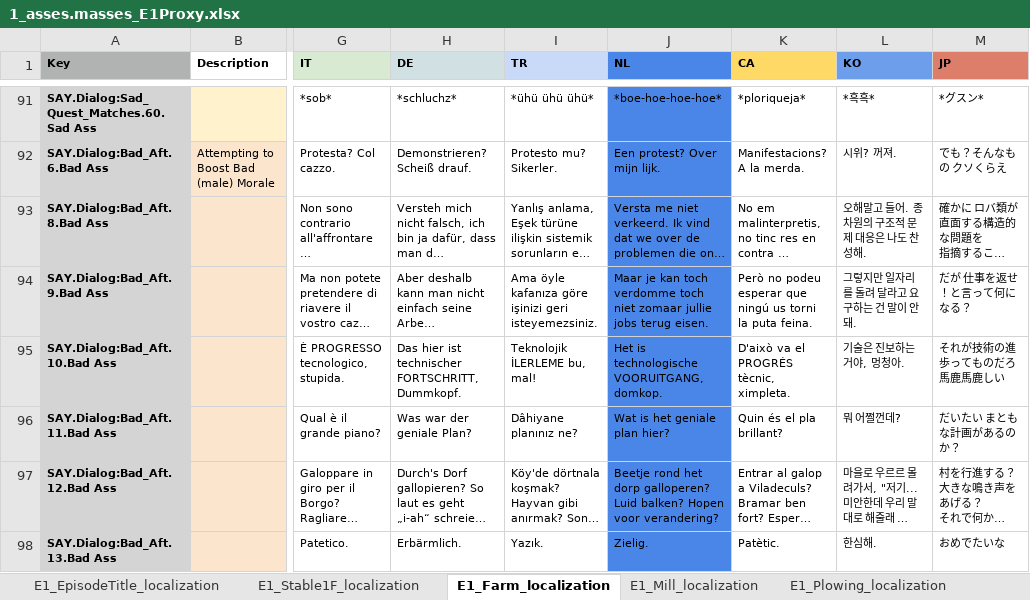
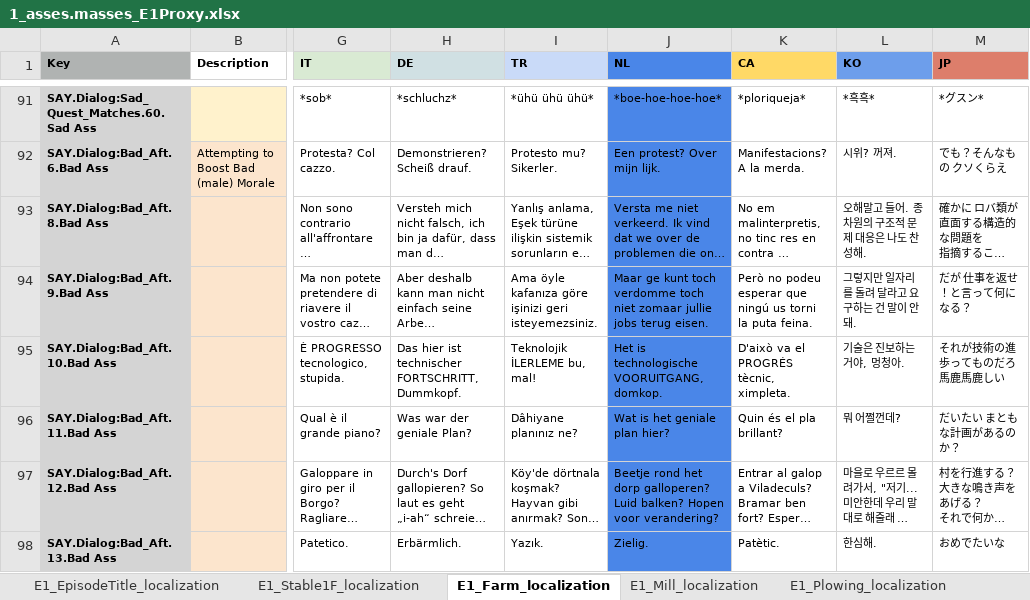
Before and after one commit to TomVDH/AM_FL_TRANS, an Excel workbook: excels/1_asses.masses_E1Proxy.xlsx, sheet E1_Farm_localization, drawn as a sheet; only a part is shown, gaps mark what is left out; long unchanged cells end in …; values as stored, in another font and other column widths than the file's, no borders; the diff names each change by its address in the sheet, - before the commit and + after, or states it on an @@ line.

```diff
--- a/excels/1_asses.masses_E1Proxy.xlsx (sheet E1_Farm_localization)
+++ b/excels/1_asses.masses_E1Proxy.xlsx (sheet E1_Farm_localization)
-J94 (NL): Maar je kan toch verdomme…
+J94 (NL): Maar ge kunt toch verdomme…
```
Also changed, not shown: sheet E1_TheProtest_localization, excels/2_asses.masses_E2Proxy.xlsx, excels/6_asses.masses_E6Proxy.xlsx, 3 other files.
